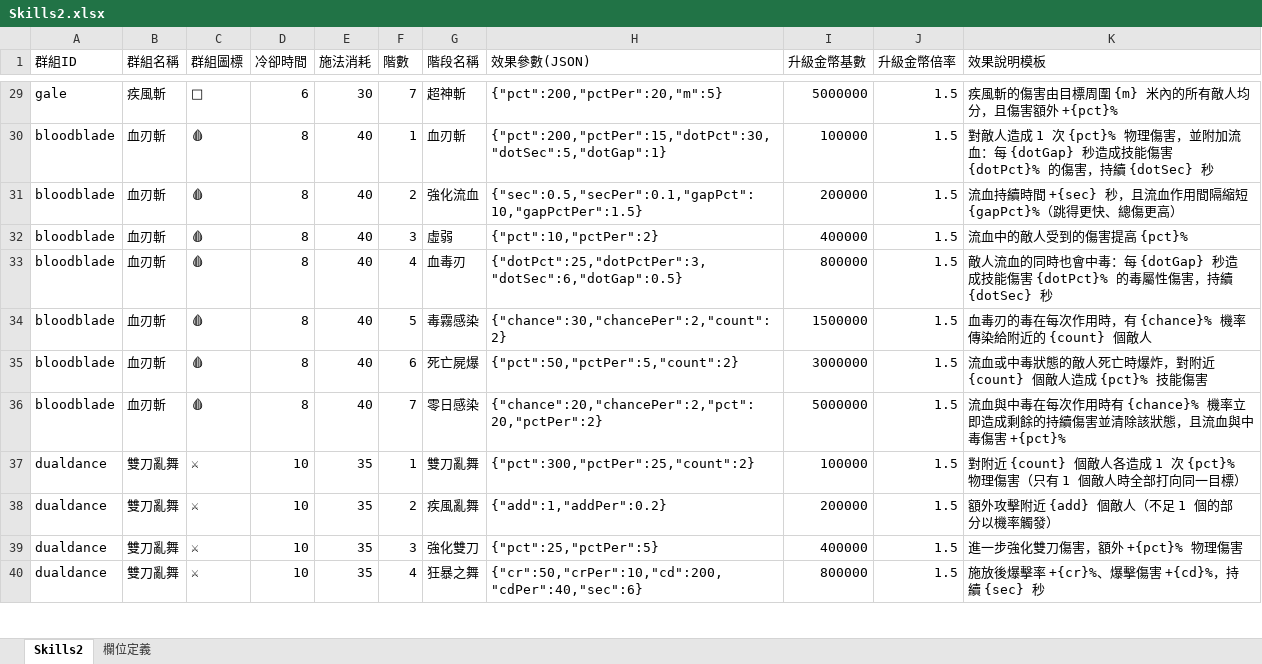
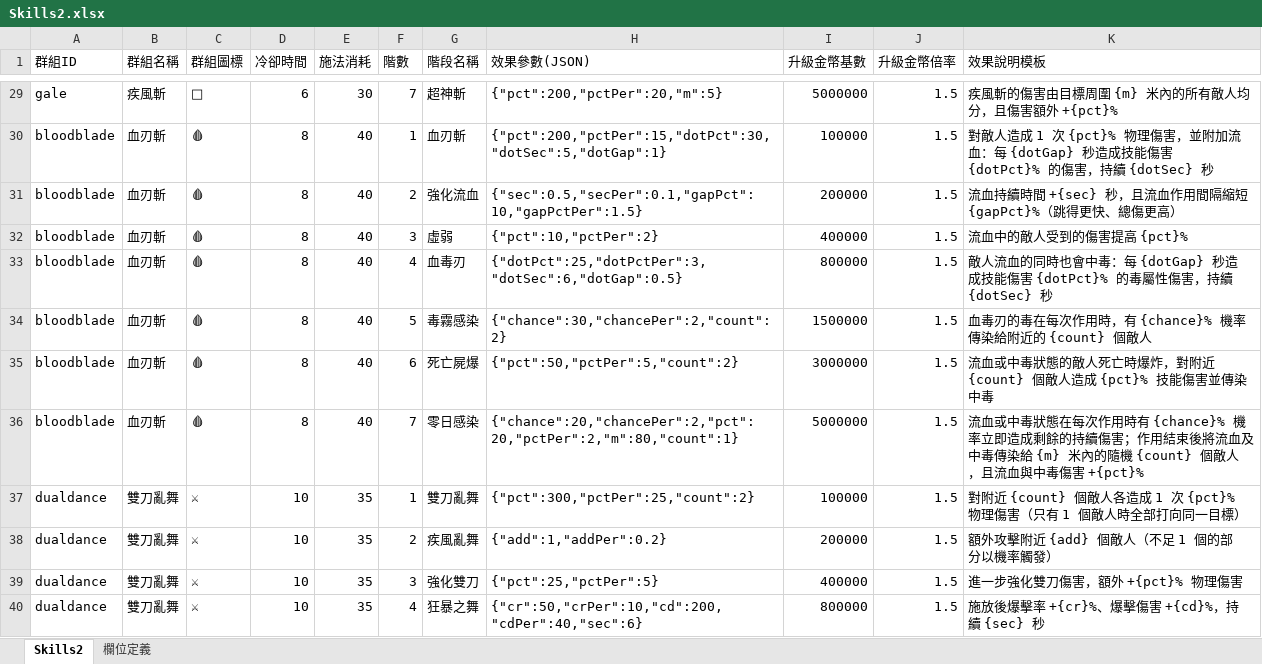
Before and after one commit to myKOF/Idle-RPG, an Excel workbook: config/Excel/Skills2.xlsx, sheet Skills2, drawn as a sheet; only a part is shown, gaps mark what is left out; values as stored, in another font and other column widths than the file's, no borders; the diff names each change by its address in the sheet, - before the commit and + after, or states it on an @@ line.

```diff
--- a/config/Excel/Skills2.xlsx (sheet Skills2)
+++ b/config/Excel/Skills2.xlsx (sheet Skills2)
-K35 (效果說明模板): …技能傷害
+K35 (效果說明模板): …技能傷害並傳染中毒
-H36 (效果參數(JSON)): {"chance":20,"chancePer":2,"pct":20,"pctPer":2}
+H36 (效果參數(JSON)): {"chance":20,"chancePer":2,"pct":20,"pctPer":2,"m":80,"count":1}
-K36 (效果說明模板): 流血與中毒在每次作用時有 {chance}% 機率立即造成剩餘的持續傷害並清除該狀態，且流血…
+K36 (效果說明模板): 流血或中毒狀態在每次作用時有 {chance}% 機率立即造成剩餘的持續傷害；作用結束後將流血及中毒傳染給 {m} 米內的隨機 {count} 個敵人，且流血…
```
Also changed, not shown: 5 other files.
